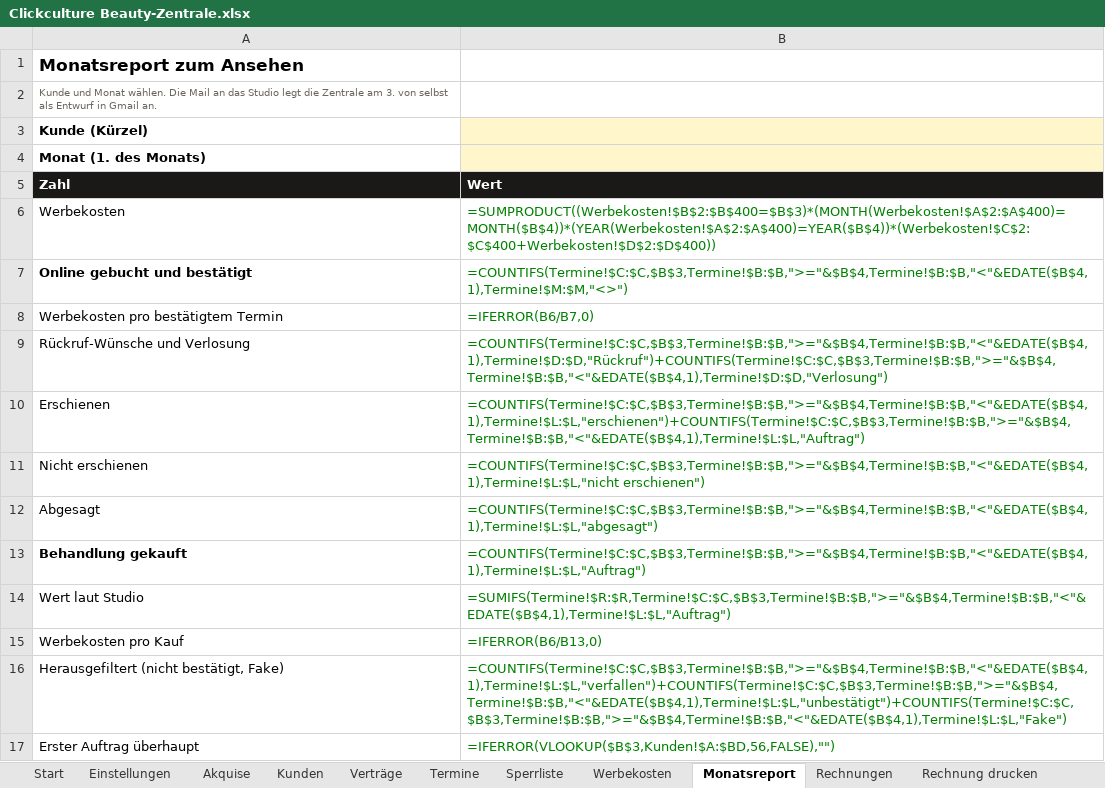
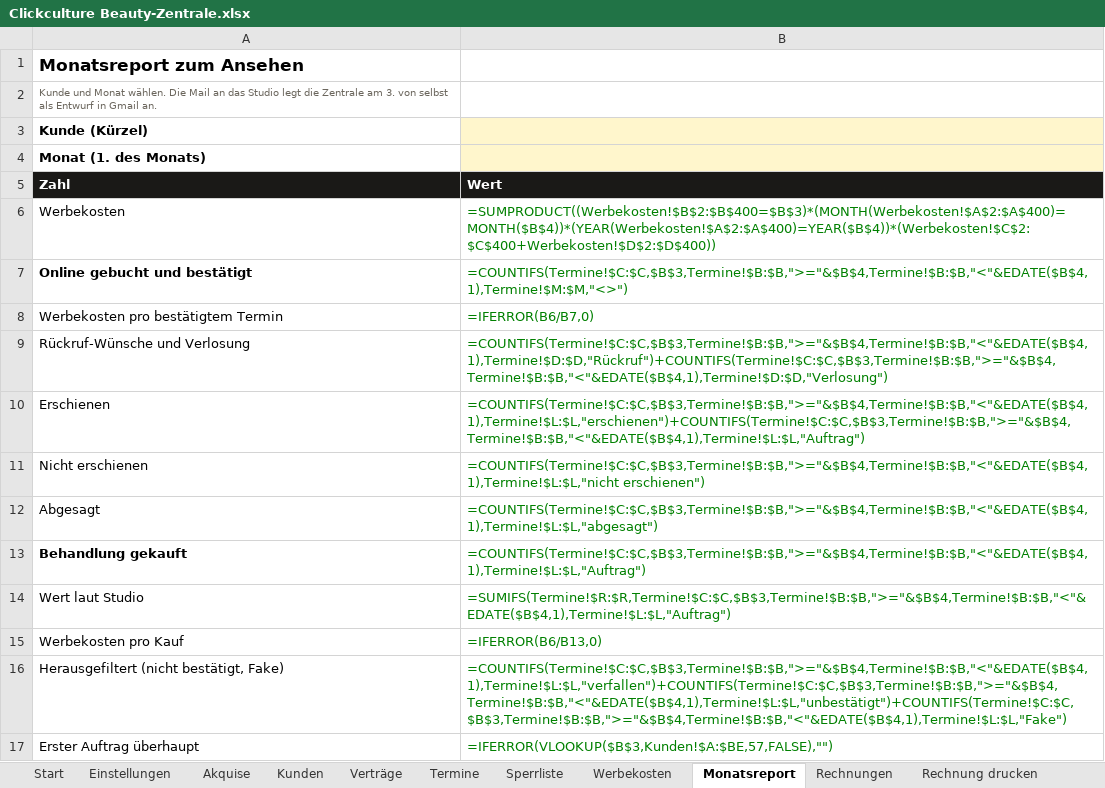
Before and after one commit to raphaelgeil652-lab/business, an Excel workbook: nischen/beauty/zentrale/Clickculture Beauty-Zentrale.xlsx, sheet Monatsreport, drawn as a sheet; values as stored, in another font and other column widths than the file's, no borders; formulas without a stored value are shown as written; the diff names each change by its address in the sheet, - before the commit and + after, or states it on an @@ line.

```diff
--- a/nischen/beauty/zentrale/Clickculture Beauty-Zentrale.xlsx (sheet Monatsreport)
+++ b/nischen/beauty/zentrale/Clickculture Beauty-Zentrale.xlsx (sheet Monatsreport)
-B17 (Wert): =IFERROR(VLOOKUP($B$3,Kunden!$A:$BD,56,FALSE),"")
+B17 (Wert): =IFERROR(VLOOKUP($B$3,Kunden!$A:$BE,57,FALSE),"")
```
Also changed, not shown: sheet Kunden, sheet Verträge, sheet Einstellungen, 48 other files.
